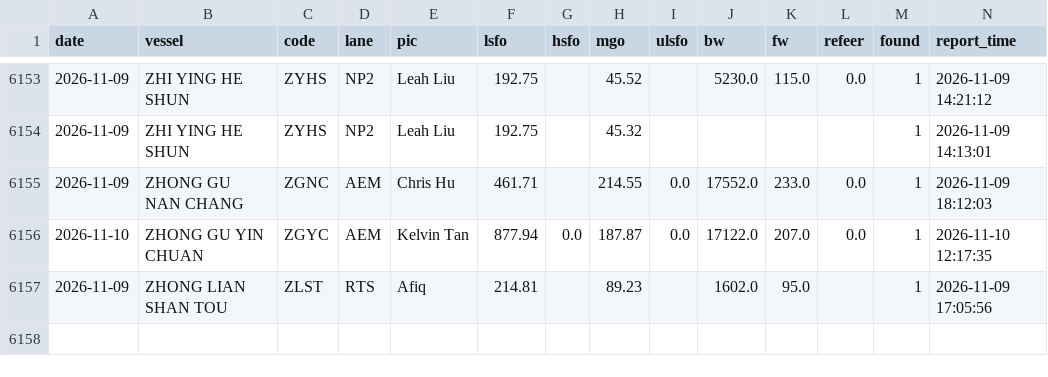
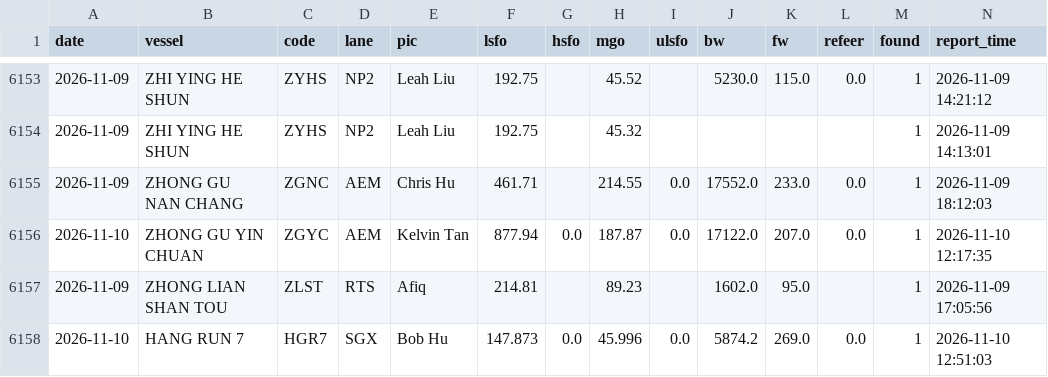
Before and after one commit to LeahLiuL/Claw-Report, a CSV file: rob_data/rob_history.csv, drawn as a sheet; only a part is shown, gaps mark what is left out; rows hold the shown columns only; the diff names each change by its address in the sheet, - before the commit and + after, or states it on an @@ line.

Commit message:
HANG RUN 7 backfill: 5 reports from mvhangrun7@163.com (11-08~11-10)

```diff
--- a/rob_data/rob_history.csv
+++ b/rob_data/rob_history.csv
+row 6158: 2026-11-10 | HANG RUN 7 | HGR7 | SGX | Bob Hu | 147.873 | 0.0 | 45.996 | 0.0 | 5874.2 | 269.0 | 0.0 | 1 | 2026-11-10 12:51:03
```
Also changed, not shown: rob_data/draft_history.csv, 4 other files.
